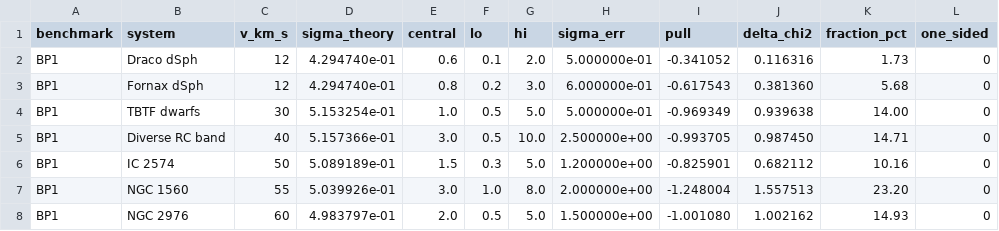
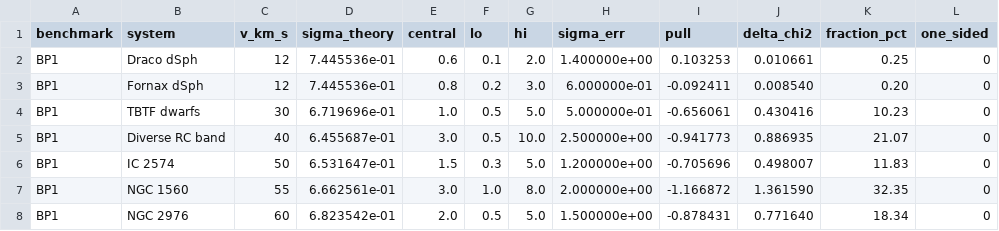
Before and after one commit to 0mp3s/Secluded-Majorana-SIDM, a CSV file: observations/output/chi2_decomposition.csv, drawn as a sheet; only a part is shown; the diff covers the shown part only; the diff names each change by its address in the sheet, - before the commit and + after, or states it on an @@ line.

```diff
--- a/observations/output/chi2_decomposition.csv
+++ b/observations/output/chi2_decomposition.csv
-D2:D3 (sigma_theory): 4.294740e-01
+D2:D3 (sigma_theory): 7.445536e-01
-H2 (sigma_err): 5.000000e-01
+H2 (sigma_err): 1.400000e+00
-I2 (pull): -0.341052
+I2 (pull): 0.103253
-J2 (delta_chi2): 0.116316
+J2 (delta_chi2): 0.010661
-K2 (fraction_pct): 1.73
+K2 (fraction_pct): 0.25
-I3 (pull): -0.617543
+I3 (pull): -0.092411
-J3 (delta_chi2): 0.381360
+J3 (delta_chi2): 0.008540
-K3 (fraction_pct): 5.68
+K3 (fraction_pct): 0.20
-D4 (sigma_theory): 5.153254e-01
+D4 (sigma_theory): 6.719696e-01
-I4 (pull): -0.969349
+I4 (pull): -0.656061
-J4 (delta_chi2): 0.939638
+J4 (delta_chi2): 0.430416
-K4 (fraction_pct): 14.00
+K4 (fraction_pct): 10.23
-D5 (sigma_theory): 5.157366e-01
+D5 (sigma_theory): 6.455687e-01
-I5 (pull): -0.993705
+I5 (pull): -0.941773
-J5 (delta_chi2): 0.987450
+J5 (delta_chi2): 0.886935
-K5 (fraction_pct): 14.71
+K5 (fraction_pct): 21.07
-D6 (sigma_theory): 5.089189e-01
+D6 (sigma_theory): 6.531647e-01
-I6 (pull): -0.825901
+I6 (pull): -0.705696
-J6 (delta_chi2): 0.682112
+J6 (delta_chi2): 0.498007
-K6 (fraction_pct): 10.16
+K6 (fraction_pct): 11.83
-D7 (sigma_theory): 5.039926e-01
+D7 (sigma_theory): 6.662561e-01
-I7 (pull): -1.248004
+I7 (pull): -1.166872
-J7 (delta_chi2): 1.557513
+J7 (delta_chi2): 1.361590
-K7 (fraction_pct): 23.20
+K7 (fraction_pct): 32.35
-D8 (sigma_theory): 4.983797e-01
+D8 (sigma_theory): 6.823542e-01
-I8 (pull): -1.001080
+I8 (pull): -0.878431
-J8 (delta_chi2): 1.002162
+J8 (delta_chi2): 0.771640
-K8 (fraction_pct): 14.93
+K8 (fraction_pct): 18.34
```
Also changed, not shown: 113 edited cells elsewhere in this file, docs/runs_log.csv, observations/output/chi2_dirac_comparison.csv, 53 other files.
